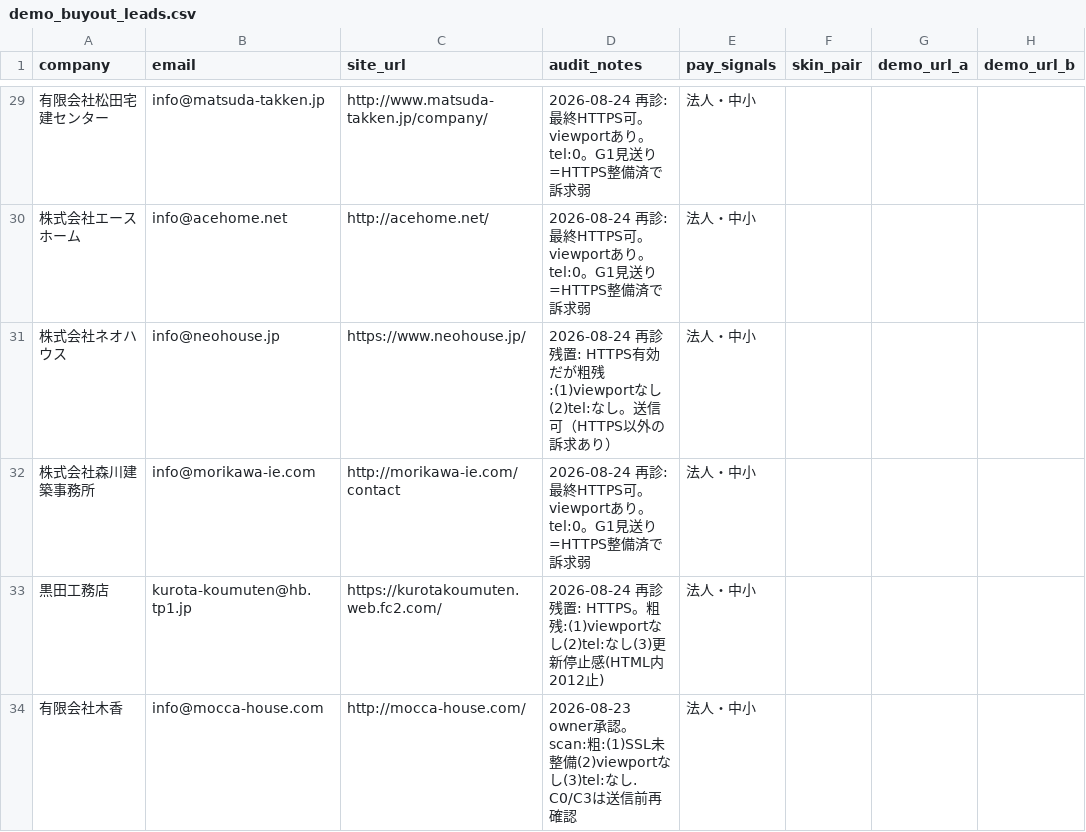
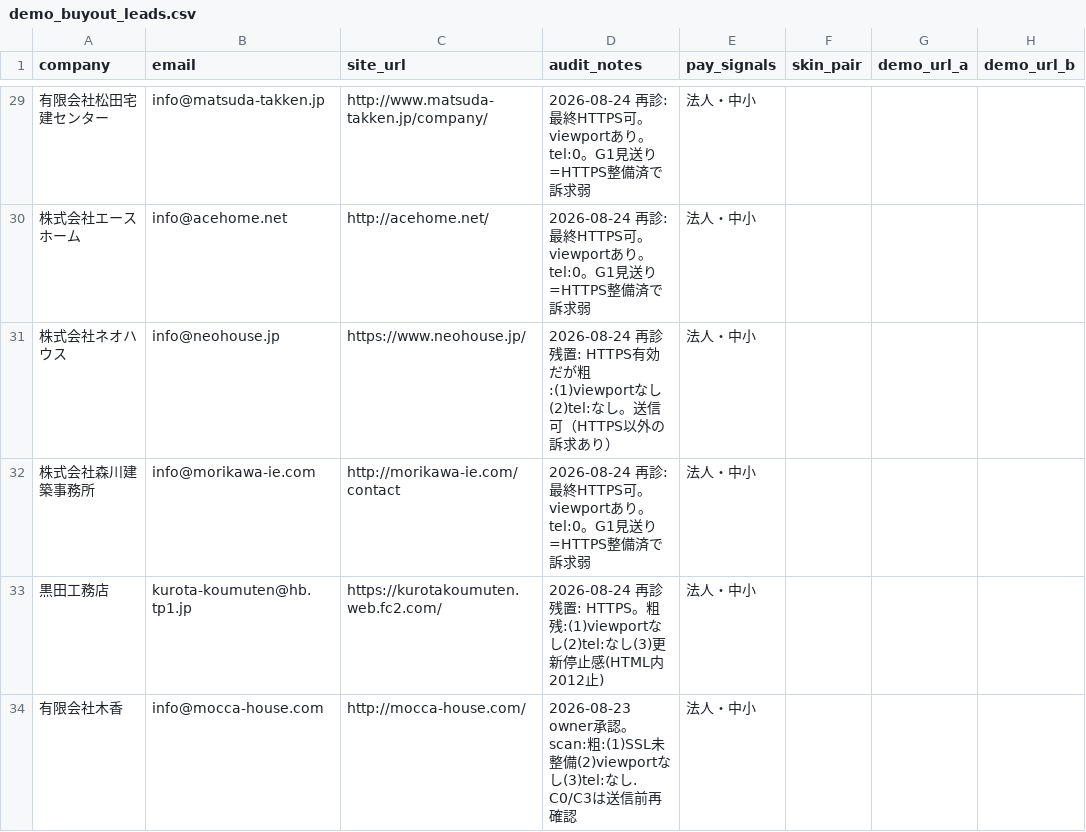
Before and after one commit to calcite-ai/calcite-demos, a CSV file: buyout-ops/demo_buyout_leads.csv, drawn as a sheet; only a part is shown, gaps mark what is left out; the diff names each change by its address in the sheet, - before the commit and + after, or states it on an @@ line.

```diff
--- a/buyout-ops/demo_buyout_leads.csv
+++ b/buyout-ops/demo_buyout_leads.csv
-D31 (audit_notes): …効だが粗残:(1)viewportなし(2)tel:…
+D31 (audit_notes): …効だが粗:(1)viewportなし(2)tel:…
```
Also changed, not shown: 1 other file.
